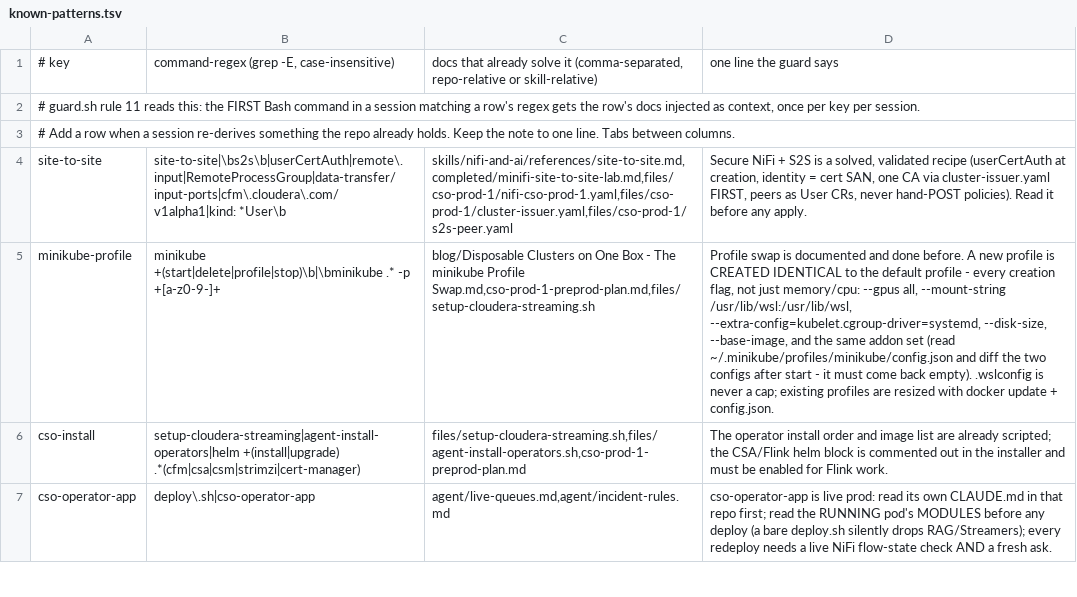
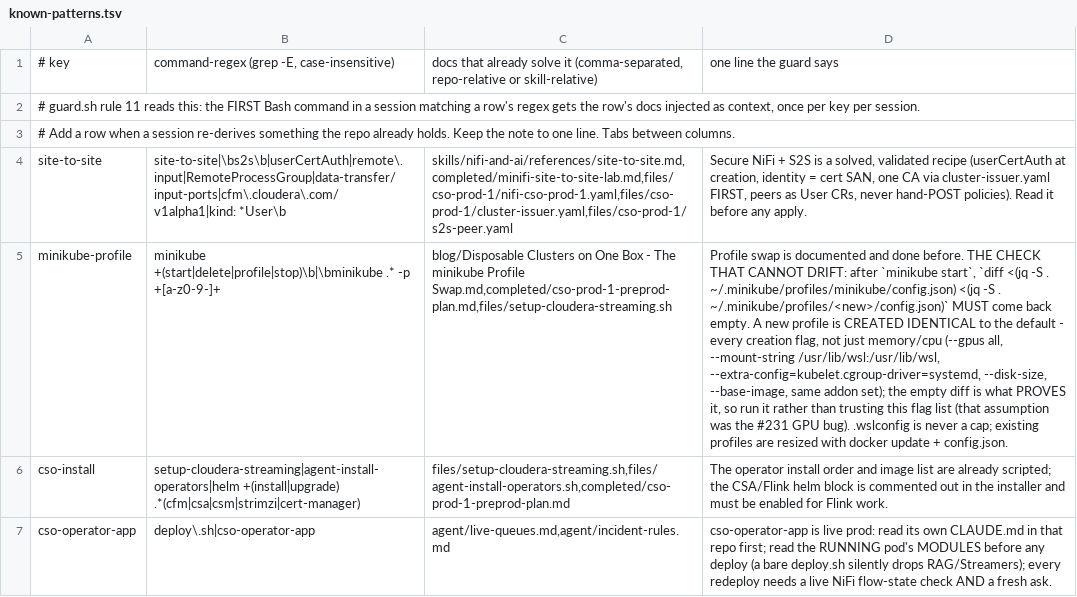
Before and after one commit to cldr-steven-matison/DesktopShare, a TSV file: agent/known-patterns.tsv, drawn as a sheet; only a part is shown; the diff covers the shown part only; the diff names each change by its address in the sheet, - before the commit and + after, or states it on an @@ line.

Commit message:
agent: #247 rule consolidation — canon index, model/effort + co-author policy, Rule A claim-on-view, known-patterns path fixes

```diff
--- a/agent/known-patterns.tsv
+++ b/agent/known-patterns.tsv
-C5: …minikube Profile Swap.md,cso-prod-1-preprod-plan.md,files/setup-cloudera-streaming.sh
+C5: …minikube Profile Swap.md,completed/cso-prod-1-preprod-plan.md,files/setup-cloudera-streaming.sh
-D5: …done before. A new profile is CREATED IDENTICAL to the default profile - every creation flag, not just memory/cpu: --gpus all, --mount-string /usr/lib/wsl:/usr/lib/wsl, --extra-config=kubelet.cgroup-driver=systemd, --disk-size, --base-image, and the same addon set (read ~/.minikube/profiles/minikube/config.json and diff the two configs after start - it must come back empty). .wslconfig is…
+D5: …done before. THE CHECK THAT CANNOT DRIFT: after `minikube start`, `diff <(jq -S . ~/.minikube/profiles/minikube/config.json) <(jq -S . ~/.minikube/profiles/<new>/config.json)` MUST come back empty. A new profile is CREATED IDENTICAL to the default - every creation flag, not just memory/cpu (--gpus all, --mount-string /usr/lib/wsl:/usr/lib/wsl, --extra-config=kubelet.cgroup-driver=systemd, --disk-size, --base-image, same addon set); the empty diff is what PROVES it, so run it rather than trusting this flag list (that assumption was the #231 GPU bug). .wslconfig is…
-C6: files/setup-cloudera-streaming.sh,files/agent-install-operators.sh,cso-prod-1-preprod-plan.md
+C6: files/setup-cloudera-streaming.sh,files/agent-install-operators.sh,completed/cso-prod-1-preprod-plan.md
```
Also changed, not shown: 5 edited cells elsewhere in this file, 4 other files.
